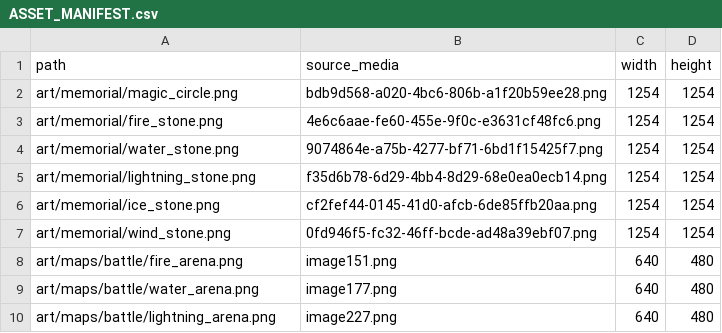
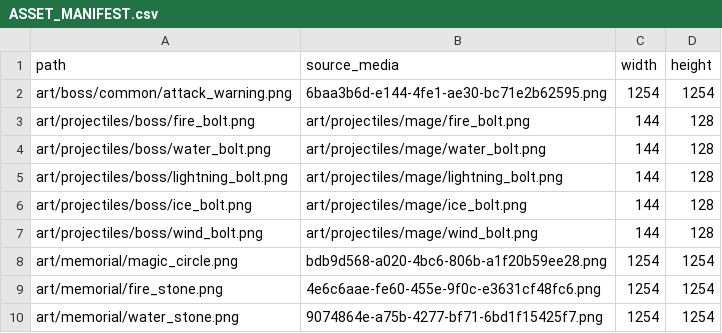
Before and after one commit to zdy-forever/RPGgame, a CSV file: Activity_2/assets/art/ASSET_MANIFEST.csv, drawn as a sheet; only a part is shown; the shorter side is filled out with more unchanged rows; the diff names each change by its address in the sheet, - before the commit and + after, or states it on an @@ line.

Commit message:
Add Boss melee attack telegraphs and elemental projectiles
Signed-off-by: u7782042 <u7782042@anu.edu.au>

```diff
--- a/Activity_2/assets/art/ASSET_MANIFEST.csv
+++ b/Activity_2/assets/art/ASSET_MANIFEST.csv
+row 2: art/boss/common/attack_warning.png | 6baa3b6d-e144-4fe1-ae30-bc71e2b62595.png | 1254 | 1254
+row 3: art/projectiles/boss/fire_bolt.png | art/projectiles/mage/fire_bolt.png | 144 | 128
+row 4: art/projectiles/boss/water_bolt.png | art/projectiles/mage/water_bolt.png | 144 | 128
+row 5: art/projectiles/boss/lightning_bolt.png | art/projectiles/mage/lightning_bolt.png | 144 | 128
+row 6: art/projectiles/boss/ice_bolt.png | art/projectiles/mage/ice_bolt.png | 144 | 128
+row 7: art/projectiles/boss/wind_bolt.png | art/projectiles/mage/wind_bolt.png | 144 | 128
```
Also changed, not shown: 21 other files.
